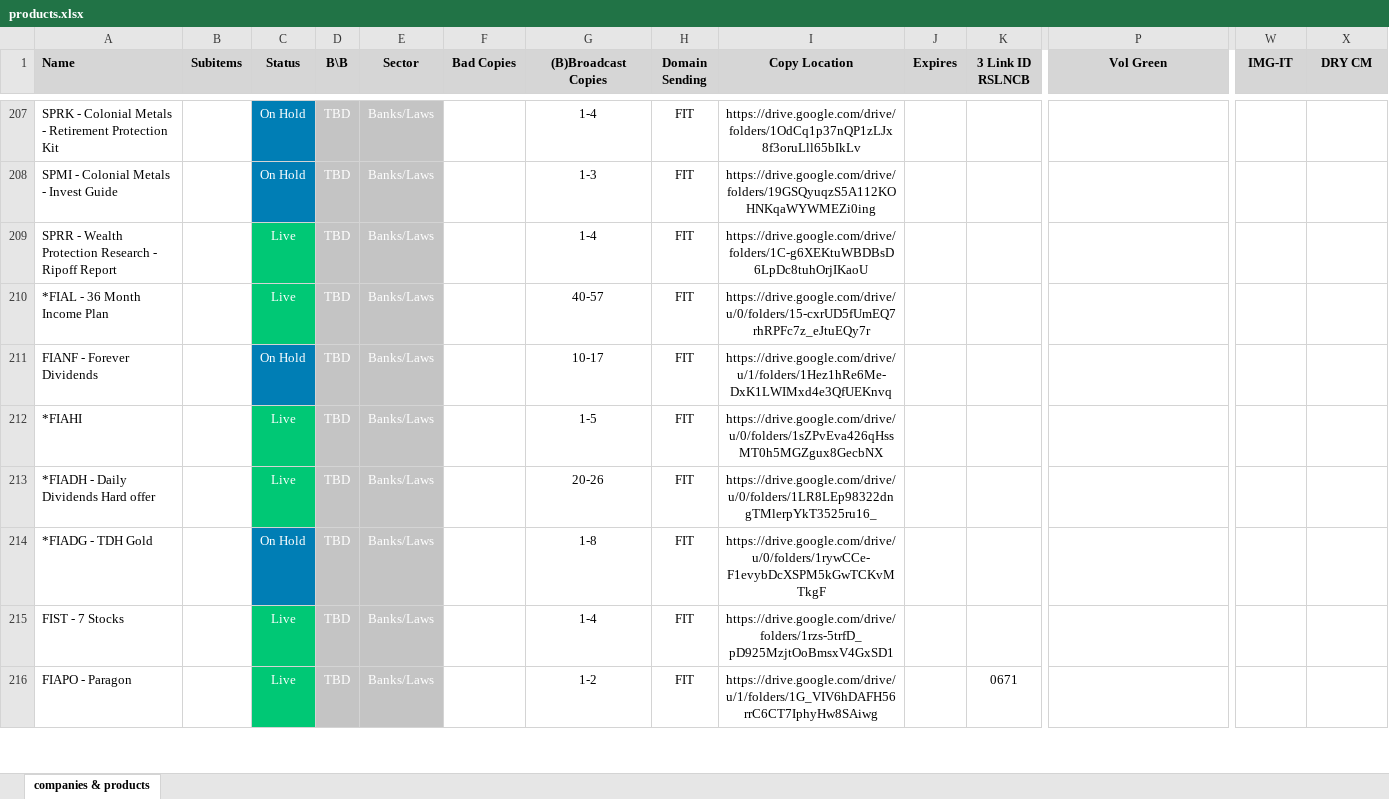
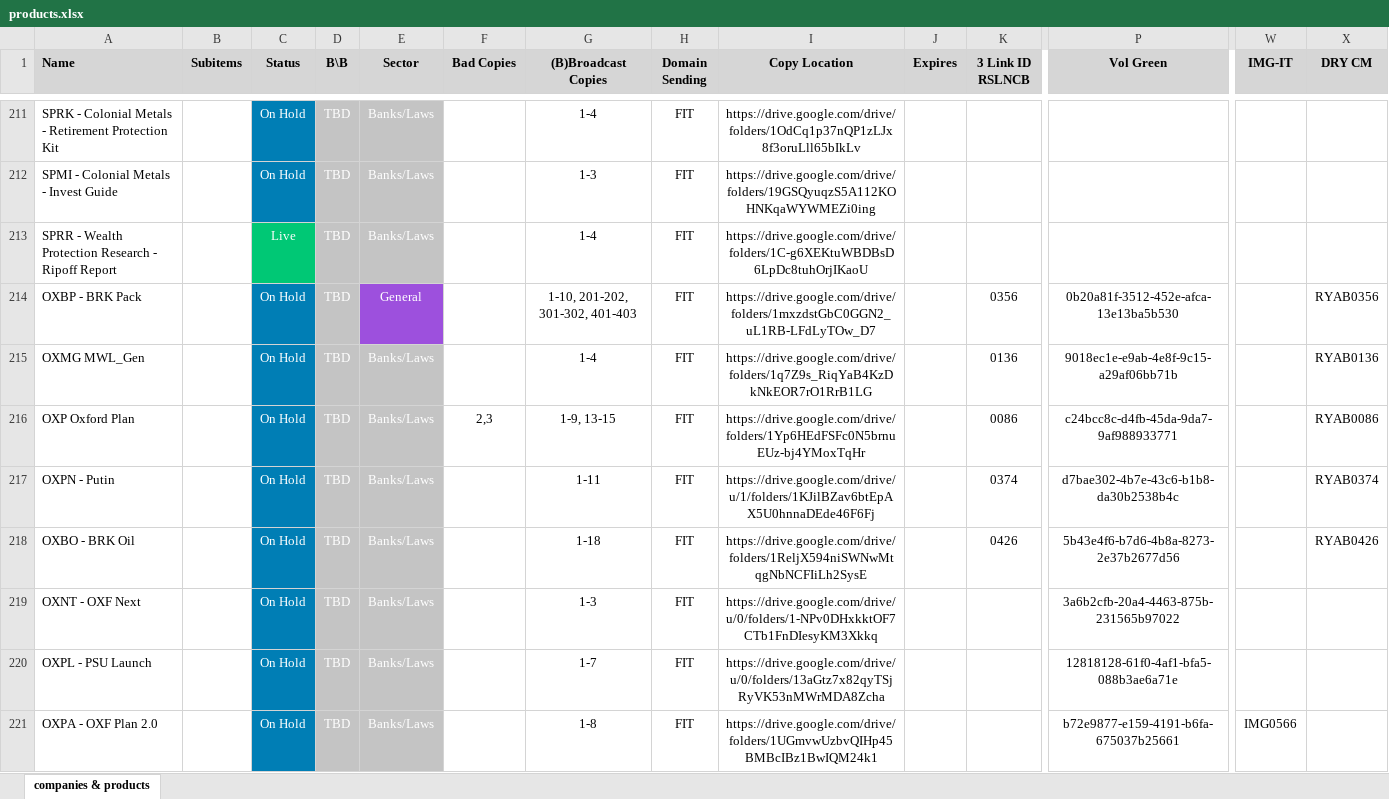
Before and after one commit to INRGI/CopyMaker, an Excel workbook: public/products.xlsx, sheet companies & products, drawn as a sheet; only a part is shown, gaps mark what is left out; the shorter side is filled out with more unchanged rows; values as stored, in another font and other column widths than the file's, no borders; charts and pictures not drawn; rows hold the shown columns only; the diff covers the shown part only; the diff names each change by its address in the sheet, - before the commit and + after, or states it on an @@ line.

Commit message:
Upload new products

```diff
--- a/public/products.xlsx (sheet companies & products)
+++ b/public/products.xlsx (sheet companies & products)
+row 214: OXBP - BRK Pack |  | On Hold | TBD | General |  | 1-10, 201-202, 301-302, 401-403 | FIT | https://drive.google.com/drive/folders/1mxzdstGbC0GGN2_uL1RB-LFdLyTOw_D7 |  | 0356 | 0b20a81f-3512-452e-afca-13e13ba5b530 |  | RYAB0356
+row 215: OXMG MWL_Gen |  | On Hold | TBD | Banks/Laws |  | 1-4 | FIT | https://drive.google.com/drive/folders/1q7Z9s_RiqYaB4KzDkNkEOR7rO1RrB1LG |  | 0136 | 9018ec1e-e9ab-4e8f-9c15-a29af06bb71b |  | RYAB0136
+row 216: OXP Oxford Plan |  | On Hold | TBD | Banks/Laws | 2,3 | 1-9, 13-15 | FIT | https://drive.google.com/drive/folders/1Yp6HEdFSFc0N5brnuEUz-bj4YMoxTqHr |  | 0086 | c24bcc8c-d4fb-45da-9da7-9af988933771 |  | RYAB0086
+row 217: OXPN - Putin |  | On Hold | TBD | Banks/Laws |  | 1-11 | FIT | https://drive.google.com/drive/u/1/folders/1KJilBZav6btEpAX5U0hnnaDEde46F6Fj |  | 0374 | d7bae302-4b7e-43c6-b1b8-da30b2538b4c |  | RYAB0374
+row 218: OXBO - BRK Oil |  | On Hold | TBD | Banks/Laws |  | 1-18 | FIT | https://drive.google.com/drive/folders/1ReljX594niSWNwMtqgNbNCFIiLh2SysE |  | 0426 | 5b43e4f6-b7d6-4b8a-8273-2e37b2677d56 |  | RYAB0426
+row 219: OXNT - OXF Next |  | On Hold | TBD | Banks/Laws |  | 1-3 | FIT | https://drive.google.com/drive/u/0/folders/1-NPv0DHxkktOF7CTb1FnDIesyKM3Xkkq |  |  | 3a6b2cfb-20a4-4463-875b-231565b97022
+row 220: OXPL - PSU Launch |  | On Hold | TBD | Banks/Laws |  | 1-7 | FIT | https://drive.google.com/drive/u/0/folders/13aGtz7x82qyTSjRyVK53nMWrMDA8Zcha |  |  | 12818128-61f0-4af1-bfa5-088b3ae6a71e
+row 221: OXPA - OXF Plan 2.0 |  | On Hold | TBD | Banks/Laws |  | 1-8 | FIT | https://drive.google.com/drive/folders/1UGmvwUzbvQIHp45BMBcIBz1BwIQM24k1 |  |  | b72e9877-e159-4191-b6fa-675037b25661 | IMG0566
```
Also changed, not shown: 21 added rows, 38 removed rows, 1 moved row and 234 edited cells elsewhere in this sheet, 1 other file.
